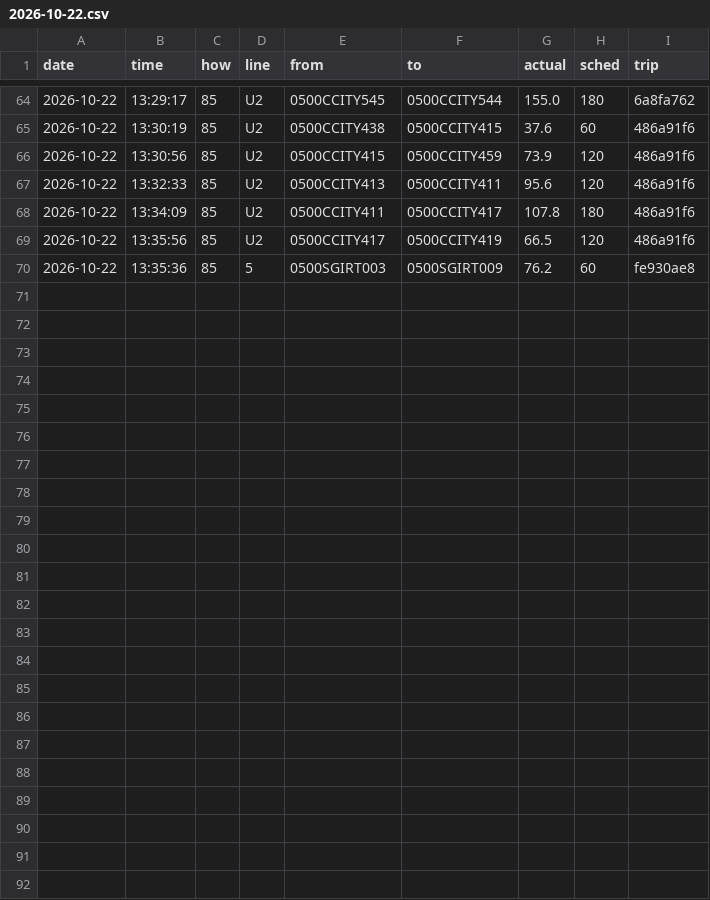
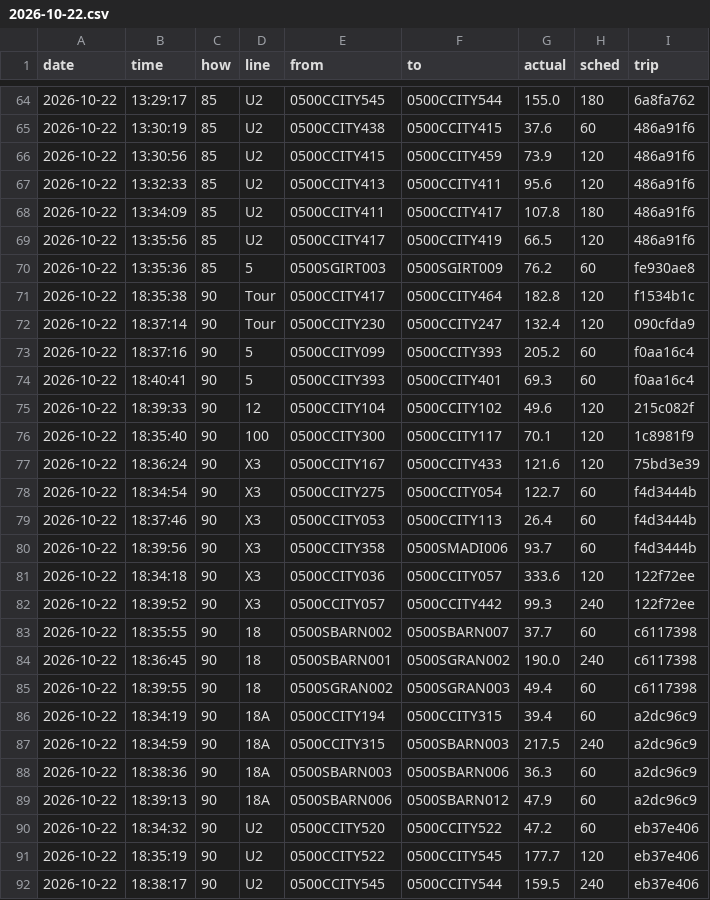
Before and after one commit to maxwilliamfoster-sys/the-route, a CSV file: crossings/2026-10-22.csv, drawn as a sheet; only a part is shown, gaps mark what is left out; the diff names each change by its address in the sheet, - before the commit and + after, or states it on an @@ line.

```diff
--- a/crossings/2026-10-22.csv
+++ b/crossings/2026-10-22.csv
+row 71: 2026-10-22 | 18:35:38 | 90 | Tour | 0500CCITY417 | 0500CCITY464 | 182.8 | 120 | f1534b1c
+row 72: 2026-10-22 | 18:37:14 | 90 | Tour | 0500CCITY230 | 0500CCITY247 | 132.4 | 120 | 090cfda9
+row 73: 2026-10-22 | 18:37:16 | 90 | 5 | 0500CCITY099 | 0500CCITY393 | 205.2 | 60 | f0aa16c4
+row 74: 2026-10-22 | 18:40:41 | 90 | 5 | 0500CCITY393 | 0500CCITY401 | 69.3 | 60 | f0aa16c4
+row 75: 2026-10-22 | 18:39:33 | 90 | 12 | 0500CCITY104 | 0500CCITY102 | 49.6 | 120 | 215c082f
+row 76: 2026-10-22 | 18:35:40 | 90 | 100 | 0500CCITY300 | 0500CCITY117 | 70.1 | 120 | 1c8981f9
+row 77: 2026-10-22 | 18:36:24 | 90 | X3 | 0500CCITY167 | 0500CCITY433 | 121.6 | 120 | 75bd3e39
+row 78: 2026-10-22 | 18:34:54 | 90 | X3 | 0500CCITY275 | 0500CCITY054 | 122.7 | 60 | f4d3444b
+row 79: 2026-10-22 | 18:37:46 | 90 | X3 | 0500CCITY053 | 0500CCITY113 | 26.4 | 60 | f4d3444b
+row 80: 2026-10-22 | 18:39:56 | 90 | X3 | 0500CCITY358 | 0500SMADI006 | 93.7 | 60 | f4d3444b
+row 81: 2026-10-22 | 18:34:18 | 90 | X3 | 0500CCITY036 | 0500CCITY057 | 333.6 | 120 | 122f72ee
+row 82: 2026-10-22 | 18:39:52 | 90 | X3 | 0500CCITY057 | 0500CCITY442 | 99.3 | 240 | 122f72ee
+row 83: 2026-10-22 | 18:35:55 | 90 | 18 | 0500SBARN002 | 0500SBARN007 | 37.7 | 60 | c6117398
+row 84: 2026-10-22 | 18:36:45 | 90 | 18 | 0500SBARN001 | 0500SGRAN002 | 190.0 | 240 | c6117398
+row 85: 2026-10-22 | 18:39:55 | 90 | 18 | 0500SGRAN002 | 0500SGRAN003 | 49.4 | 60 | c6117398
+row 86: 2026-10-22 | 18:34:19 | 90 | 18A | 0500CCITY194 | 0500CCITY315 | 39.4 | 60 | a2dc96c9
+row 87: 2026-10-22 | 18:34:59 | 90 | 18A | 0500CCITY315 | 0500SBARN003 | 217.5 | 240 | a2dc96c9
+row 88: 2026-10-22 | 18:38:36 | 90 | 18A | 0500SBARN003 | 0500SBARN006 | 36.3 | 60 | a2dc96c9
+row 89: 2026-10-22 | 18:39:13 | 90 | 18A | 0500SBARN006 | 0500SBARN012 | 47.9 | 60 | a2dc96c9
+row 90: 2026-10-22 | 18:34:32 | 90 | U2 | 0500CCITY520 | 0500CCITY522 | 47.2 | 60 | eb37e406
+row 91: 2026-10-22 | 18:35:19 | 90 | U2 | 0500CCITY522 | 0500CCITY545 | 177.7 | 120 | eb37e406
+row 92: 2026-10-22 | 18:38:17 | 90 | U2 | 0500CCITY545 | 0500CCITY544 | 159.5 | 240 | eb37e406
```
Also changed, not shown: 1 other file.
